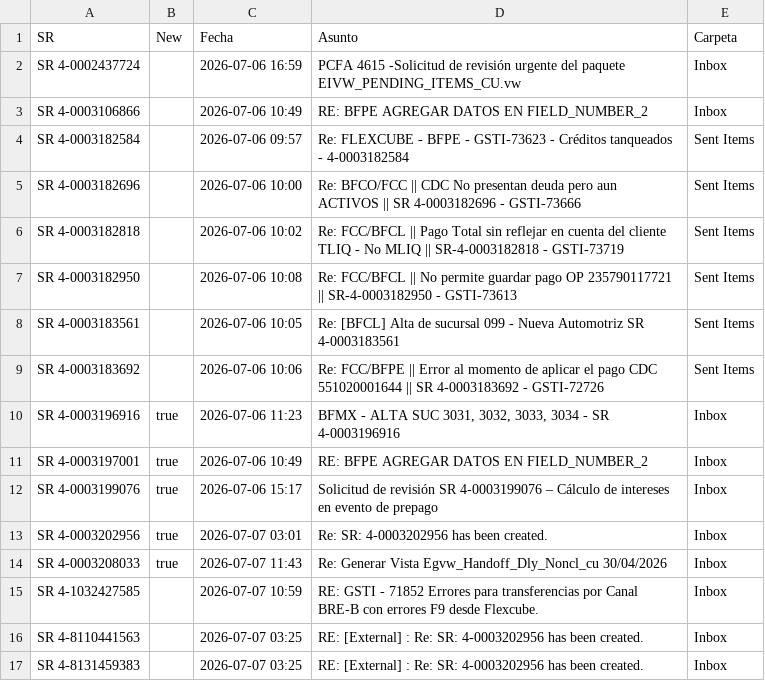
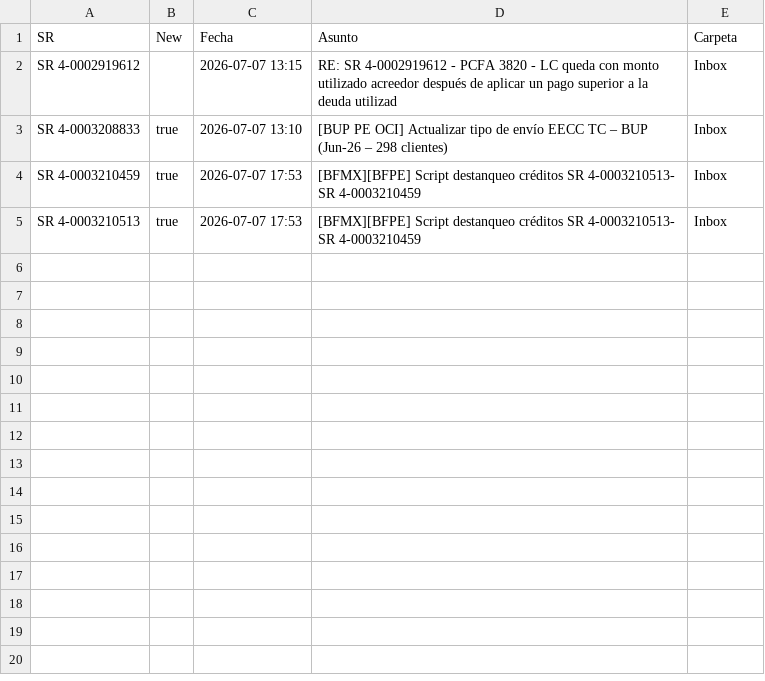
Before and after one commit to dpv20/SR-counter, a CSV file: resultados_sr_outlook.csv, drawn as a sheet.

Commit message:
Actualizar SRs 2026-07-07 18:16

```diff
--- a/resultados_sr_outlook.csv
+++ b/resultados_sr_outlook.csv
@@ -1,17 +1,5 @@
 "SR","New","Fecha","Asunto","Carpeta"
-"SR 4-0002437724","","2026-07-06 16:59","PCFA 4615 -Solicitud de revisión urgente del paquete EIVW_PENDING_ITEMS_CU.vw","Inbox"
-"SR 4-0003106866","","2026-07-06 10:49","RE: BFPE AGREGAR DATOS EN FIELD_NUMBER_2","Inbox"
-"SR 4-0003182584","","2026-07-06 09:57","Re: FLEXCUBE - BFPE - GSTI-73623 - Créditos tanqueados - 4-0003182584","Sent Items"
-"SR 4-0003182696","","2026-07-06 10:00","Re: BFCO/FCC || CDC No presentan deuda pero aun ACTIVOS || SR 4-0003182696 - GSTI-73666","Sent Items"
-"SR 4-0003182818","","2026-07-06 10:02","Re: FCC/BFCL || Pago Total sin reflejar en cuenta del cliente TLIQ - No MLIQ || SR-4-0003182818 - GSTI-73719","Sent Items"
-"SR 4-0003182950","","2026-07-06 10:08","Re: FCC/BFCL || No permite guardar pago OP 235790117721 || SR-4-0003182950 - GSTI-73613","Sent Items"
-"SR 4-0003183561","","2026-07-06 10:05","Re: [BFCL] Alta de sucursal 099 - Nueva Automotriz SR 4-0003183561","Sent Items"
-"SR 4-0003183692","","2026-07-06 10:06","Re: FCC/BFPE || Error al momento de aplicar el pago CDC 551020001644 || SR 4-0003183692 - GSTI-72726","Sent Items"
-"SR 4-0003196916","true","2026-07-06 11:23","BFMX - ALTA SUC  3031, 3032, 3033, 3034 - SR 4-0003196916 ","Inbox"
-"SR 4-0003197001","true","2026-07-06 10:49","RE: BFPE AGREGAR DATOS EN FIELD_NUMBER_2","Inbox"
-"SR 4-0003199076","true","2026-07-06 15:17","Solicitud de revisión SR 4-0003199076 – Cálculo de intereses en evento de prepago","Inbox"
-"SR 4-0003202956","true","2026-07-07 03:01","Re: SR: 4-0003202956 has been created.","Inbox"
-"SR 4-0003208033","true","2026-07-07 11:43","Re: Generar Vista Egvw_Handoff_Dly_Noncl_cu 30/04/2026","Inbox"
-"SR 4-1032427585","","2026-07-07 10:59","RE: GSTI - 71852 Errores para transferencias por Canal BRE-B con errores F9 desde Flexcube.","Inbox"
-"SR 4-8110441563","","2026-07-07 03:25","RE: [External] : Re: SR: 4-0003202956 has been created.","Inbox"
-"SR 4-8131459383","","2026-07-07 03:25","RE: [External] : Re: SR: 4-0003202956 has been created.","Inbox"
+"SR 4-0002919612","","2026-07-07 13:15","RE: SR 4-0002919612 - PCFA 3820 - LC queda con monto utilizado acreedor después de aplicar un pago superior a la deuda utilizad","Inbox"
+"SR 4-0003208833","true","2026-07-07 13:10","[BUP PE OCI] Actualizar tipo de envío EECC TC – BUP (Jun-26 – 298 clientes)","Inbox"
+"SR 4-0003210459","true","2026-07-07 17:53","[BFMX][BFPE] Script destanqueo créditos SR 4-0003210513- SR 4-0003210459 ","Inbox"
+"SR 4-0003210513","true","2026-07-07 17:53","[BFMX][BFPE] Script destanqueo créditos SR 4-0003210513- SR 4-0003210459 ","Inbox"
```
Also changed, not shown: todos_sr.csv, 2 other files.
